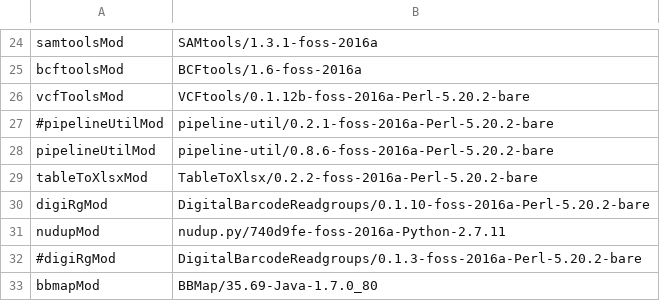
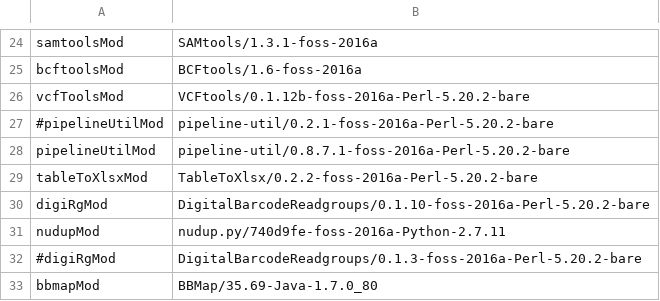
Before and after one commit to mmterpstra/molgenis-c5-TumorNormal, a CSV file: peregrine.siteconfig.csv, drawn as a sheet; only a part is shown, gaps mark what is left out.

Commit message:
bugfix and version up pipeline util

```diff
--- a/peregrine.siteconfig.csv
+++ b/peregrine.siteconfig.csv
@@ -27,3 +27,3 @@ vcfToolsMod,VCFtools/0.1.12b-foss-2016a-Perl-5.20.2-bare
 #pipelineUtilMod,pipeline-util/0.2.1-foss-2016a-Perl-5.20.2-bare
-pipelineUtilMod,pipeline-util/0.8.6-foss-2016a-Perl-5.20.2-bare
+pipelineUtilMod,pipeline-util/0.8.7.1-foss-2016a-Perl-5.20.2-bare
 tableToXlsxMod,TableToXlsx/0.2.2-foss-2016a-Perl-5.20.2-bare
```
Also changed, not shown: umcg.siteconfig.csv, 3 other files.
